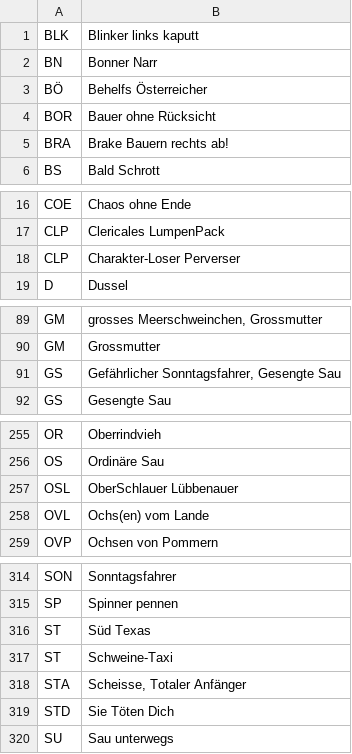
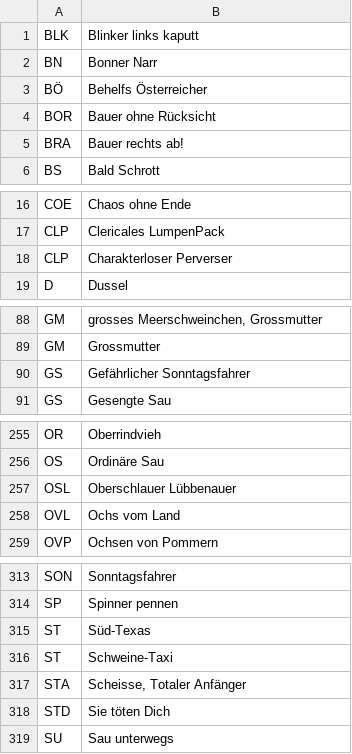
Before and after one commit to gisbertamm/kfz-kennzeichen-database, a CSV file: more_jokes.csv, drawn as a sheet; only a part is shown, gaps mark what is left out; the diff covers the shown part only.

```diff
--- a/more_jokes.csv
+++ b/more_jokes.csv
@@ -4,3 +4,3 @@ BÖ; Behelfs Österreicher
 BOR; Bauer ohne Rücksicht
-BRA; Brake Bauern rechts ab!
+BRA; Bauer rechts ab!
 BS; Bald Schrott
@@ -17,3 +17,3 @@ COE; Chaos ohne Ende
 CLP; Clericales LumpenPack
-CLP; Charakter-Loser Perverser
+CLP; Charakterloser Perverser
 D; Dussel
@@ -90,3 +89,3 @@ GM; grosses Meerschweinchen, Grossmutter
 GM; Grossmutter
-GS; Gefährlicher Sonntagsfahrer, Gesengte Sau
+GS; Gefährlicher Sonntagsfahrer
 GS; Gesengte Sau
@@ -256,4 +256,4 @@ OR; Oberrindvieh
 OS; Ordinäre Sau
-OSL; OberSchlauer Lübbenauer
-OVL; Ochs(en) vom Lande
+OSL; Oberschlauer Lübbenauer
+OVL; Ochs vom Land
 OVP; Ochsen von Pommern
@@ -315,6 +314,6 @@ SON; Sonntagsfahrer
 SP; Spinner pennen
-ST; Süd Texas
+ST; Süd-Texas
 ST; Schweine-Taxi
 STA; Scheisse, Totaler Anfänger
-STD; Sie Töten Dich
+STD; Sie töten Dich
 SU; Sau unterwegs
```
Also changed, not shown: 3 added rows, 4 removed rows and 30 edited cells elsewhere in this file, 2 other files.
